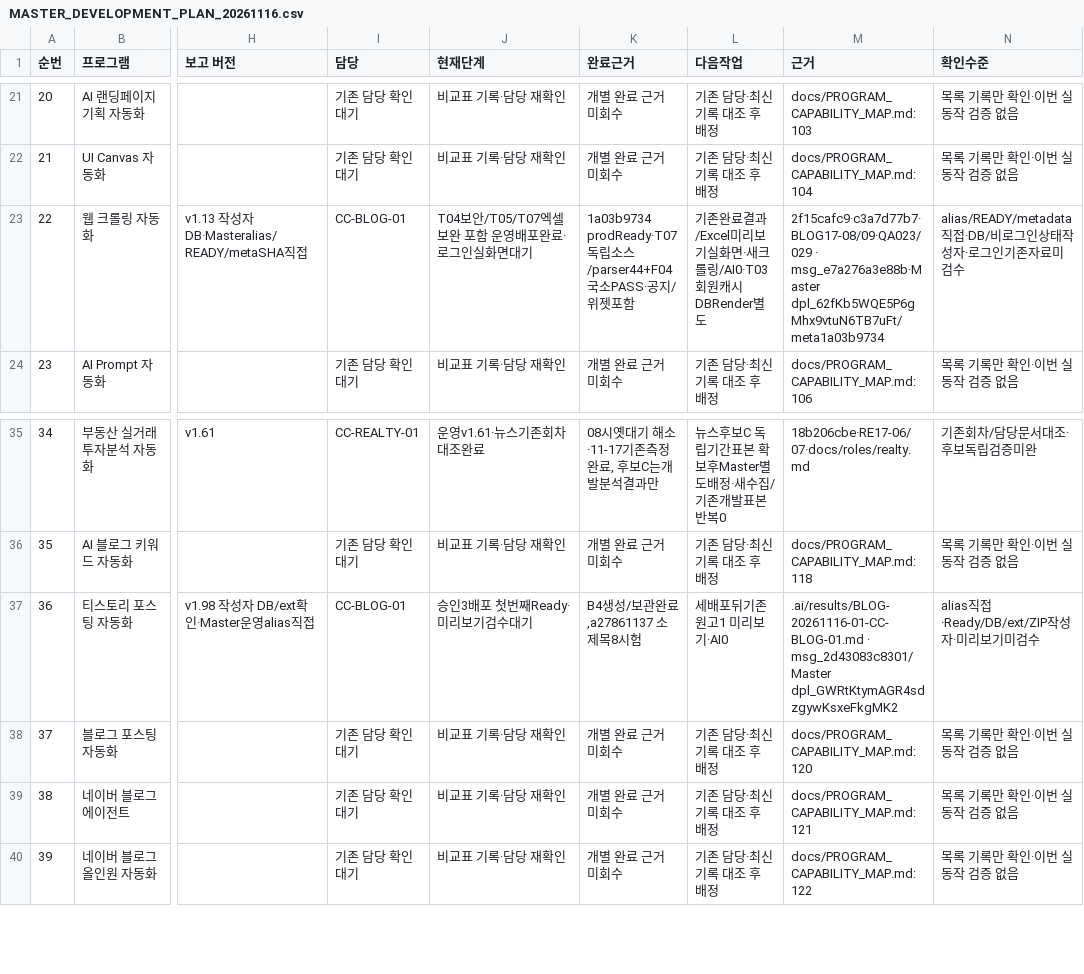
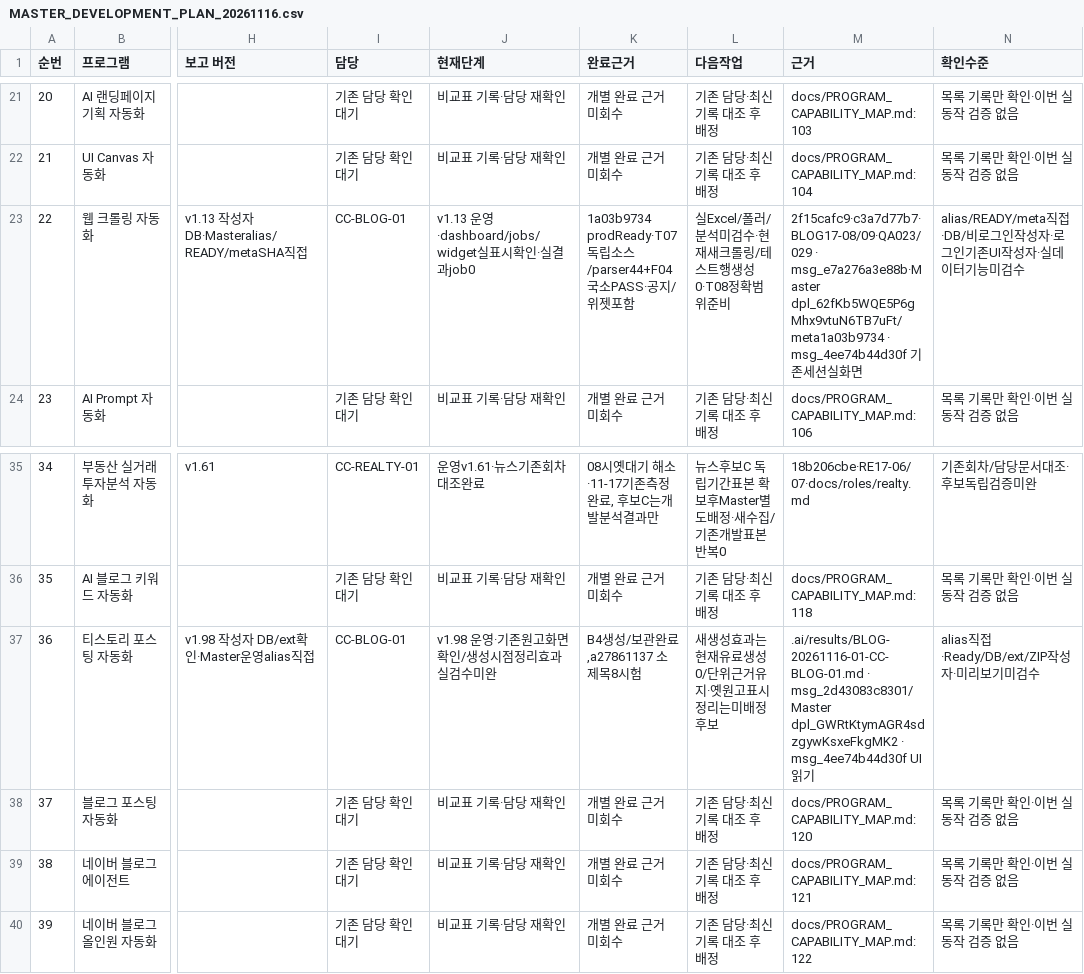
Before and after one commit to BUYLIFEMALL/aimaster, a CSV file: docs/MASTER_DEVELOPMENT_PLAN_20261116.csv, drawn as a sheet; only a part is shown, gaps mark what is left out; the diff names each change by its address in the sheet, - before the commit and + after, or states it on an @@ line.

Commit message:
docs(master): close approved release bundle with explicit runtime verification limits AIMaster-Session: codex-win-20261116-auto-team

```diff
--- a/docs/MASTER_DEVELOPMENT_PLAN_20261116.csv
+++ b/docs/MASTER_DEVELOPMENT_PLAN_20261116.csv
-J23 (현재단계): T04보안/T05/T07엑셀보완 포함 운영배포완료·로그인실화면대기
+J23 (현재단계): v1.13 운영·dashboard/jobs/widget실표시확인·실결과job0
-L23 (다음작업): 기존완료결과/Excel미리보기실화면·새크롤링/AI0·T03회원캐시DBRender별도
+L23 (다음작업): 실Excel/폴러/분석미검수·현재새크롤링/테스트행생성0·T08정확범위준비
-M23 (근거): …msg_e7a276a3e88b·Master dpl_62fKb5WQE5P6gMhx9vtuN6TB7uFt/meta1a03b9734
+M23 (근거): …msg_e7a276a3e88b·Master dpl_62fKb5WQE5P6gMhx9vtuN6TB7uFt/meta1a03b9734 · msg_4ee74b44d30f 기존세션실화면
-N23 (확인수준): alias/READY/metadata직접·DB/비로그인상태작성자·로그인기존자료미검수
+N23 (확인수준): alias/READY/meta직접·DB/비로그인작성자·로그인기존UI작성자·실데이터기능미검수
-J37 (현재단계): 승인3배포 첫번째Ready·미리보기검수대기
+J37 (현재단계): v1.98 운영·기존원고화면확인/생성시점정리효과실검수미완
-L37 (다음작업): 세배포뒤기존원고1 미리보기·AI0
+L37 (다음작업): 새생성효과는현재유료생성0/단위근거유지·옛원고표시정리는미배정후보
-M37 (근거): …msg_2d43083c8301/Master dpl_GWRtKtymAGR4sdzgywKsxeFkgMK2
+M37 (근거): …msg_2d43083c8301/Master dpl_GWRtKtymAGR4sdzgywKsxeFkgMK2 · msg_4ee74b44d30f UI읽기
```
Also changed, not shown: 3 other files.
